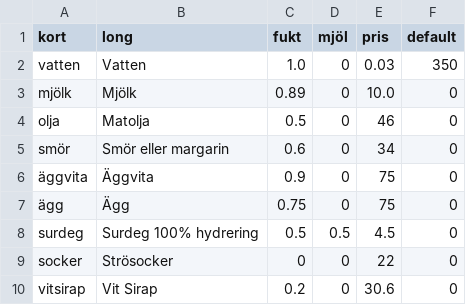
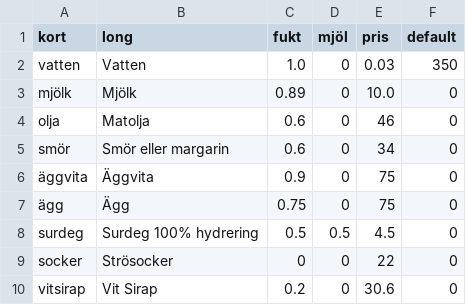
Before and after one commit to magjo67/deg, a CSV file: deg/ing_vikt.csv, drawn as a sheet.

Commit message:
olja

```diff
--- a/deg/ing_vikt.csv
+++ b/deg/ing_vikt.csv
@@ -3,3 +3,3 @@ vatten,Vatten,1.0,0,0.03,350
 mjölk,Mjölk,0.89,0,10.0,0
-olja,Matolja,0.5,0,46,0
+olja,Matolja,0.6,0,46,0
 smör,Smör eller margarin,0.6,0,34,0
```
